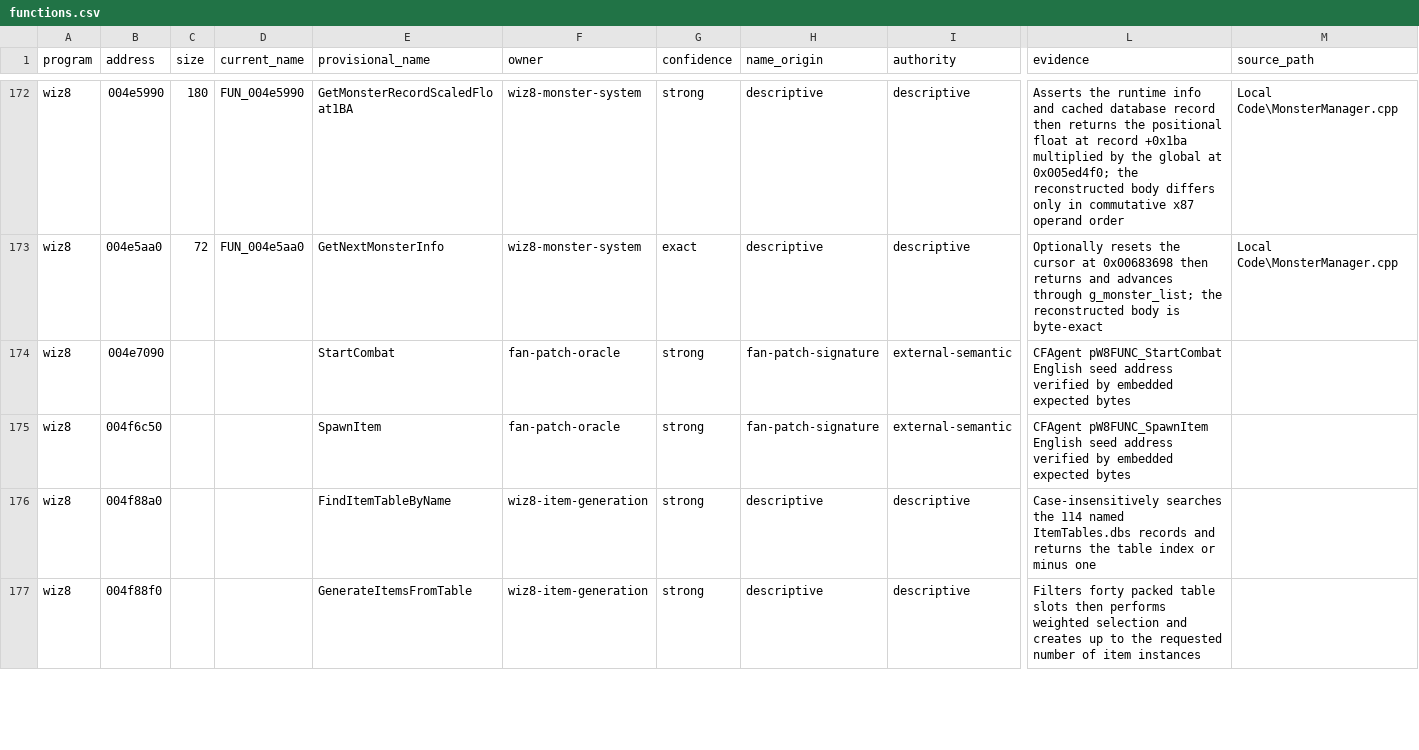
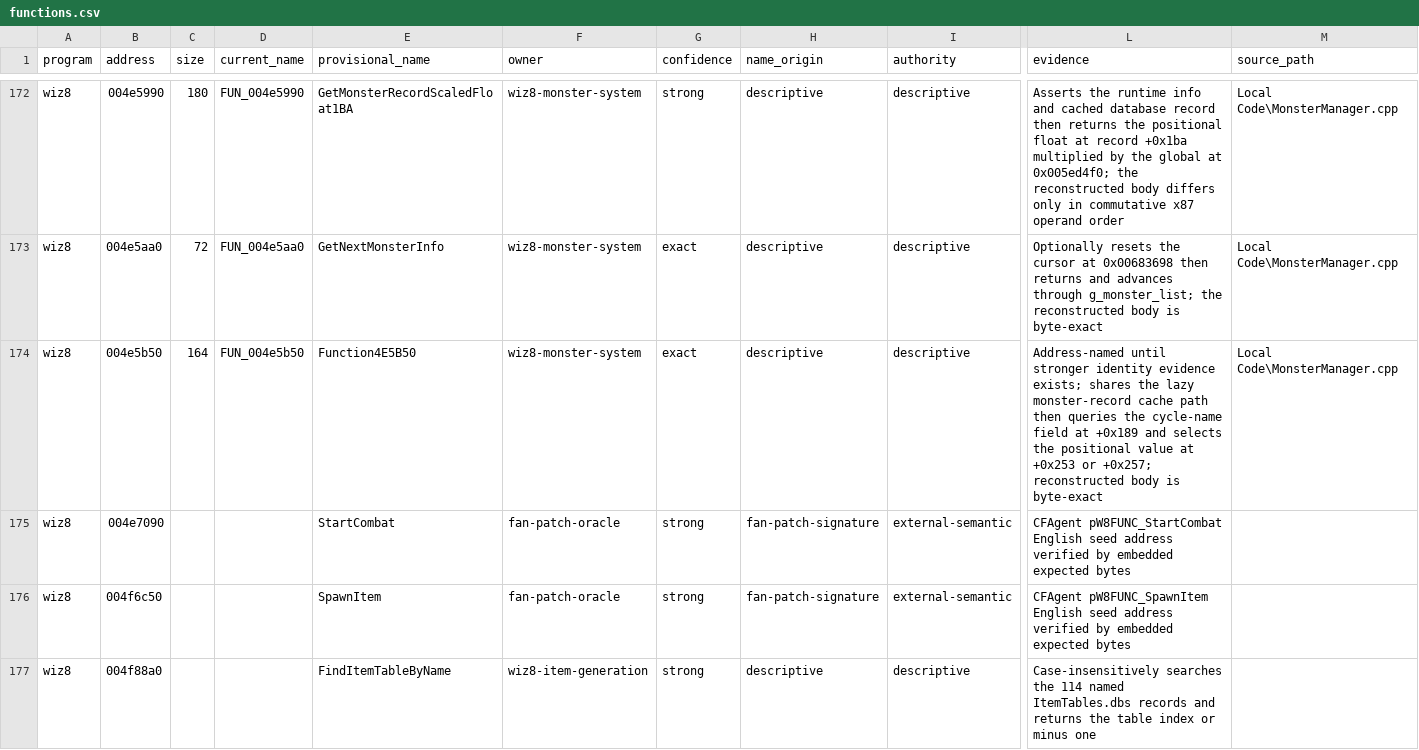
Before and after one commit to agluszak/wizardry-8-decomp, a CSV file: evidence/reviewed/wiz8/functions.csv, drawn as a sheet; only a part is shown, gaps mark what is left out; the shorter side is filled out with more unchanged rows; rows hold the shown columns only; the diff names each change by its address in the sheet, - before the commit and + after, or states it on an @@ line.

Commit message:
wiz8: recover adjacent monster cycle lookup

```diff
--- a/evidence/reviewed/wiz8/functions.csv
+++ b/evidence/reviewed/wiz8/functions.csv
+row 174: wiz8 | 004e5b50 | 164 | FUN_004e5b50 | Function4E5B50 | wiz8-monster-system | exact | descriptive | descriptive | Address-named until stronger identity evidence exists; shares the lazy monster-record cache path then queries the cycle-name field at +0x189 and selects the positional value at +0x253 or +0x257; reconstructed body is byte-exact | Local Code\MonsterManager.cpp
```
Also changed, not shown: config/reccmp/wiz8-gameplay-boundaries.csv, evidence/reviewed/wiz8/function-evidence.csv, 8 other files.
